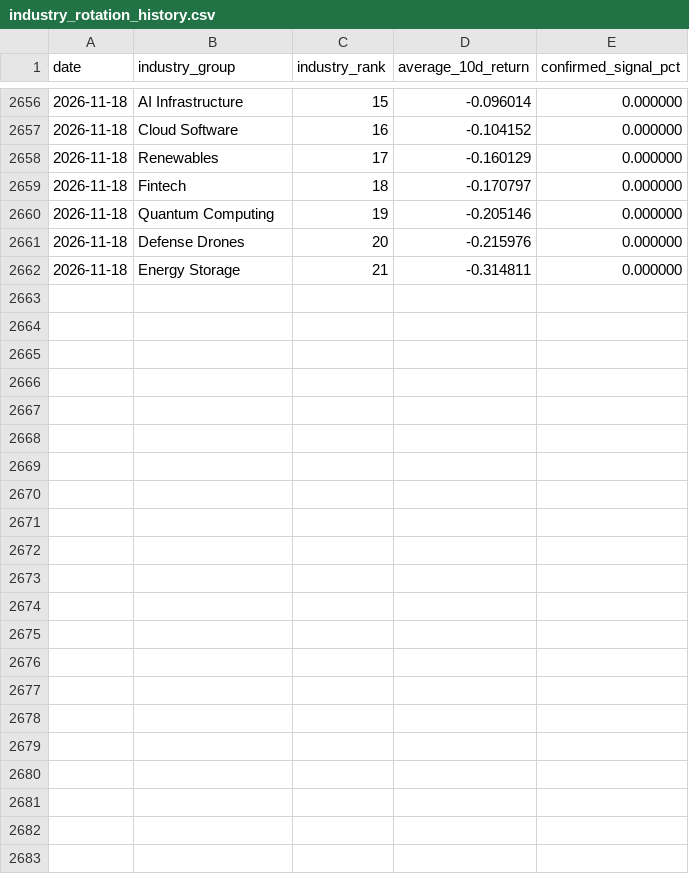
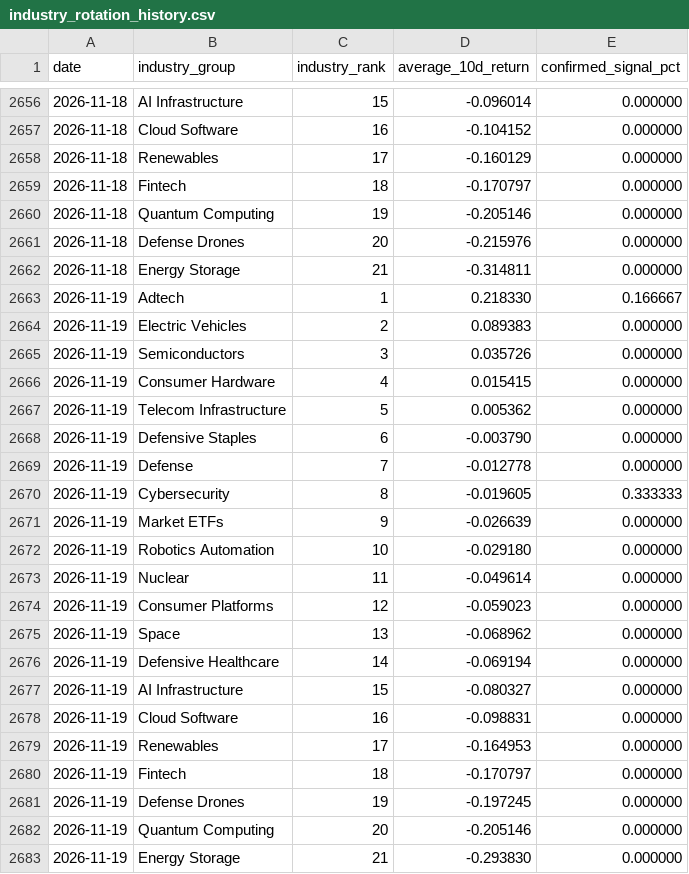
Before and after one commit to Dokal5/market-regime-monitor, a CSV file: outputs/history/industry_rotation_history.csv, drawn as a sheet; only a part is shown, gaps mark what is left out; the diff names each change by its address in the sheet, - before the commit and + after, or states it on an @@ line.

```diff
--- a/outputs/history/industry_rotation_history.csv
+++ b/outputs/history/industry_rotation_history.csv
+row 2663: 2026-11-19 | Adtech | 1 | 0.218330 | 0.166667
+row 2664: 2026-11-19 | Electric Vehicles | 2 | 0.089383 | 0.000000
+row 2665: 2026-11-19 | Semiconductors | 3 | 0.035726 | 0.000000
+row 2666: 2026-11-19 | Consumer Hardware | 4 | 0.015415 | 0.000000
+row 2667: 2026-11-19 | Telecom Infrastructure | 5 | 0.005362 | 0.000000
+row 2668: 2026-11-19 | Defensive Staples | 6 | -0.003790 | 0.000000
+row 2669: 2026-11-19 | Defense | 7 | -0.012778 | 0.000000
+row 2670: 2026-11-19 | Cybersecurity | 8 | -0.019605 | 0.333333
+row 2671: 2026-11-19 | Market ETFs | 9 | -0.026639 | 0.000000
+row 2672: 2026-11-19 | Robotics Automation | 10 | -0.029180 | 0.000000
+row 2673: 2026-11-19 | Nuclear | 11 | -0.049614 | 0.000000
+row 2674: 2026-11-19 | Consumer Platforms | 12 | -0.059023 | 0.000000
+row 2675: 2026-11-19 | Space | 13 | -0.068962 | 0.000000
+row 2676: 2026-11-19 | Defensive Healthcare | 14 | -0.069194 | 0.000000
+row 2677: 2026-11-19 | AI Infrastructure | 15 | -0.080327 | 0.000000
+row 2678: 2026-11-19 | Cloud Software | 16 | -0.098831 | 0.000000
+row 2679: 2026-11-19 | Renewables | 17 | -0.164953 | 0.000000
+row 2680: 2026-11-19 | Fintech | 18 | -0.170797 | 0.000000
+row 2681: 2026-11-19 | Defense Drones | 19 | -0.197245 | 0.000000
+row 2682: 2026-11-19 | Quantum Computing | 20 | -0.205146 | 0.000000
+row 2683: 2026-11-19 | Energy Storage | 21 | -0.293830 | 0.000000
```
Also changed, not shown: outputs/data_quality.csv, outputs/industry_momentum.csv, 8 other files.
